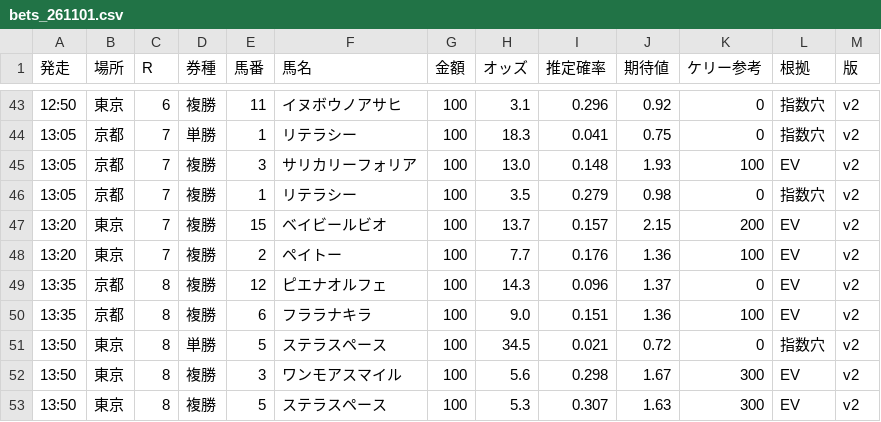
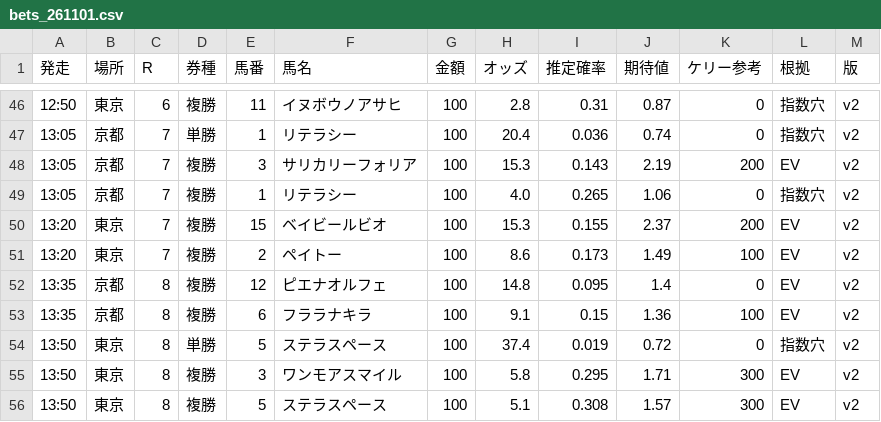
Before and after one commit to notk0618-code/keiba-dashboard, a CSV file: bets_261101.csv, drawn as a sheet; only a part is shown, gaps mark what is left out; the diff covers the shown part only.

```diff
--- a/bets_261101.csv
+++ b/bets_261101.csv
@@ -43,11 +46,11 @@
-12:50,東京,6,複勝,11,イヌボウノアサヒ,100,3.1,0.296,0.92,0,指数穴,v2
-13:05,京都,7,単勝,1,リテラシー,100,18.3,0.041,0.75,0,指数穴,v2
-13:05,京都,7,複勝,3,サリカリーフォリア,100,13.0,0.148,1.93,100,EV,v2
-13:05,京都,7,複勝,1,リテラシー,100,3.5,0.279,0.98,0,指数穴,v2
-13:20,東京,7,複勝,15,ベイビールビオ,100,13.7,0.157,2.15,200,EV,v2
-13:20,東京,7,複勝,2,ペイトー,100,7.7,0.176,1.36,100,EV,v2
-13:35,京都,8,複勝,12,ピエナオルフェ,100,14.3,0.096,1.37,0,EV,v2
-13:35,京都,8,複勝,6,フララナキラ,100,9.0,0.151,1.36,100,EV,v2
-13:50,東京,8,単勝,5,ステラスペース,100,34.5,0.021,0.72,0,指数穴,v2
-13:50,東京,8,複勝,3,ワンモアスマイル,100,5.6,0.298,1.67,300,EV,v2
-13:50,東京,8,複勝,5,ステラスペース,100,5.3,0.307,1.63,300,EV,v2
+12:50,東京,6,複勝,11,イヌボウノアサヒ,100,2.8,0.31,0.87,0,指数穴,v2
+13:05,京都,7,単勝,1,リテラシー,100,20.4,0.036,0.74,0,指数穴,v2
+13:05,京都,7,複勝,3,サリカリーフォリア,100,15.3,0.143,2.19,200,EV,v2
+13:05,京都,7,複勝,1,リテラシー,100,4.0,0.265,1.06,0,指数穴,v2
+13:20,東京,7,複勝,15,ベイビールビオ,100,15.3,0.155,2.37,200,EV,v2
+13:20,東京,7,複勝,2,ペイトー,100,8.6,0.173,1.49,100,EV,v2
+13:35,京都,8,複勝,12,ピエナオルフェ,100,14.8,0.095,1.4,0,EV,v2
+13:35,京都,8,複勝,6,フララナキラ,100,9.1,0.15,1.36,100,EV,v2
+13:50,東京,8,単勝,5,ステラスペース,100,37.4,0.019,0.72,0,指数穴,v2
+13:50,東京,8,複勝,3,ワンモアスマイル,100,5.8,0.295,1.71,300,EV,v2
+13:50,東京,8,複勝,5,ステラスペース,100,5.1,0.308,1.57,300,EV,v2
```
Also changed, not shown: 4 added rows, 2 removed rows and 79 edited cells elsewhere in this file, 5 other files.
